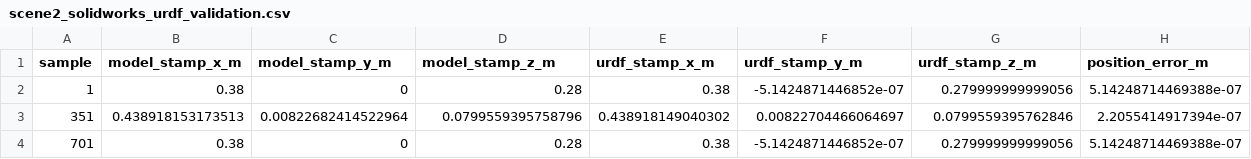
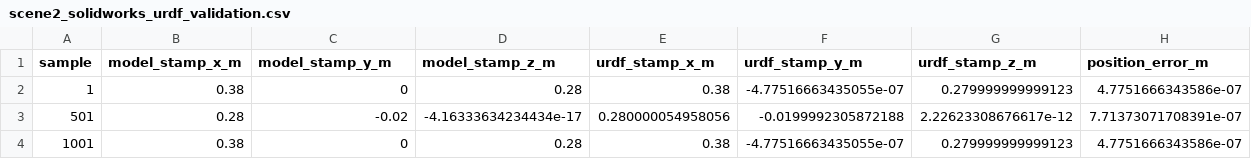
Before and after one commit to 2D-Orange/Stamping-Arm, a CSV file: 02_仿真结果/scene2_solidworks_urdf_validation.csv, drawn as a sheet.

```diff
--- a/02_仿真结果/scene2_solidworks_urdf_validation.csv
+++ b/02_仿真结果/scene2_solidworks_urdf_validation.csv
@@ -1,4 +1,4 @@
 sample,model_stamp_x_m,model_stamp_y_m,model_stamp_z_m,urdf_stamp_x_m,urdf_stamp_y_m,urdf_stamp_z_m,position_error_m
-1,0.38,0,0.28,0.38,-5.1424871446852e-07,0.279999999999056,5.14248714469388e-07
-351,0.438918153173513,0.00822682414522964,0.0799559395758796,0.438918149040302,0.00822704466064697,0.0799559395762846,2.2055414917394e-07
-701,0.38,0,0.28,0.38,-5.1424871446852e-07,0.279999999999056,5.14248714469388e-07
+1,0.38,0,0.28,0.38,-4.77516663435055e-07,0.279999999999123,4.7751666343586e-07
+501,0.28,-0.02,-4.16333634234434e-17,0.280000054958056,-0.0199992305872188,2.22623308676617e-12,7.71373071708391e-07
+1001,0.38,0,0.28,0.38,-4.77516663435055e-07,0.279999999999123,4.7751666343586e-07
```
Also changed, not shown: 02_仿真结果/joint_pd_tracking_summary.csv, 02_仿真结果/kinematics_solution.csv, 46 other files.
